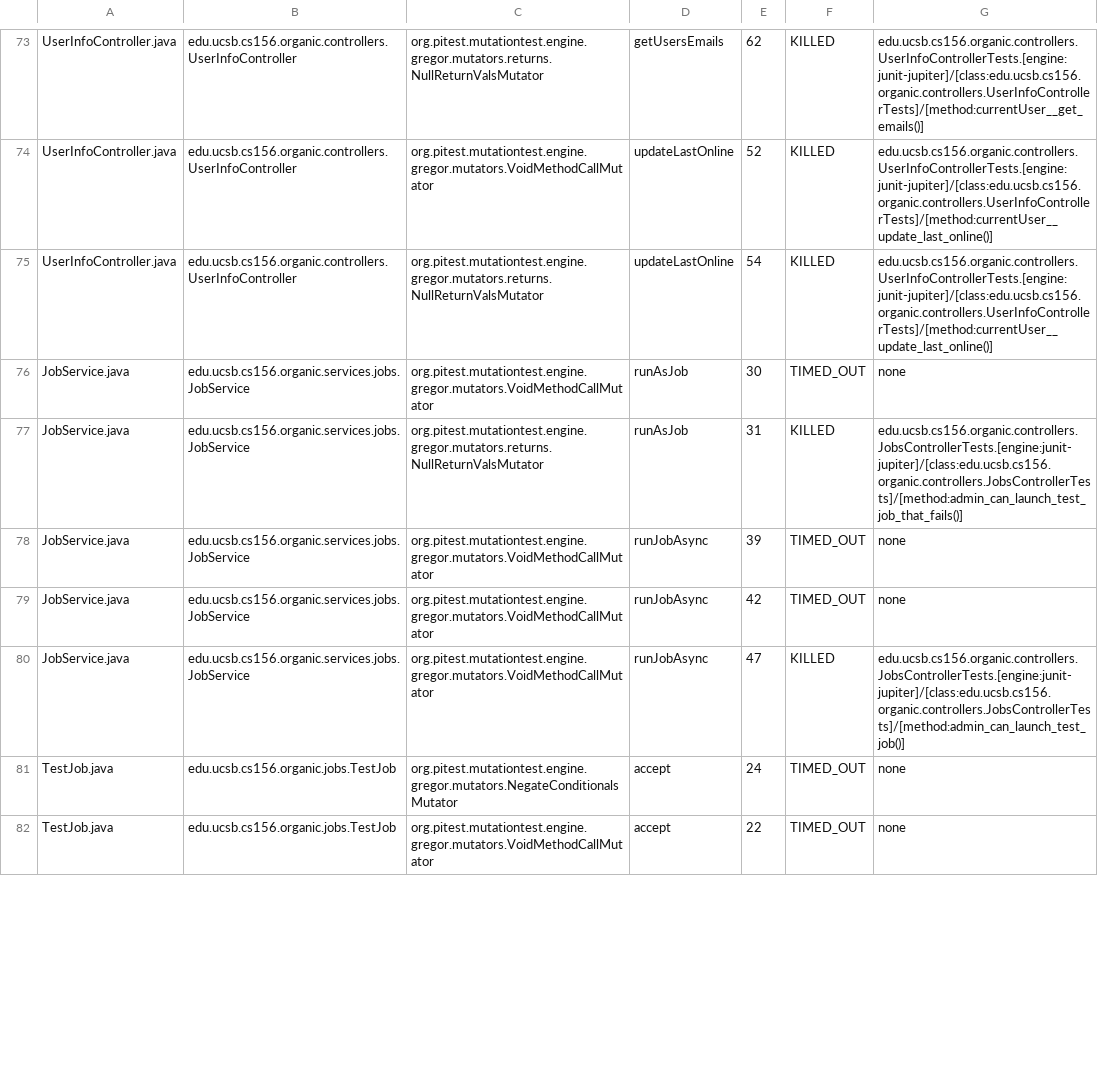
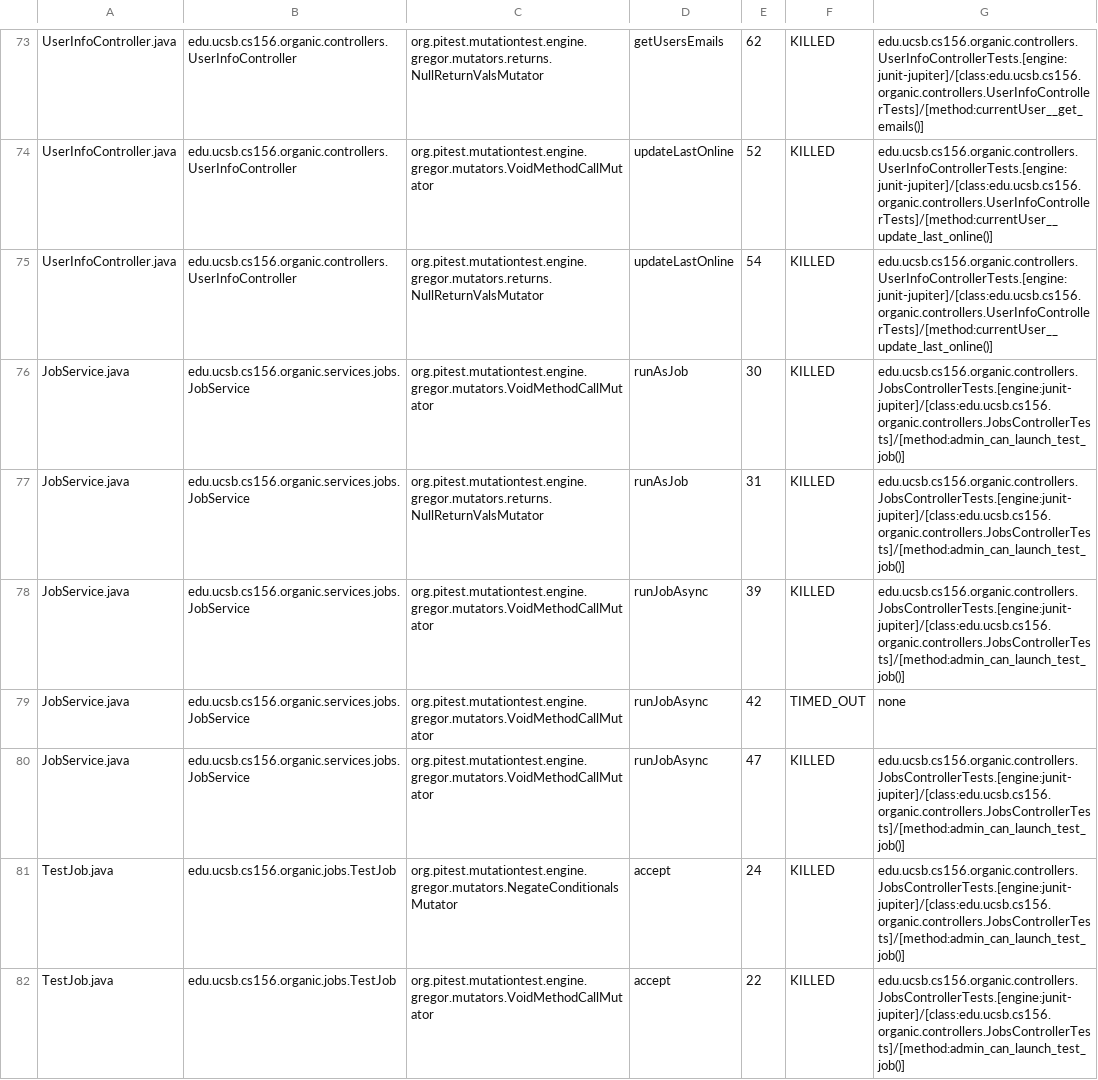
Before and after one commit to ucsb-cs156-f23/proj-organic-f23-6pm-3, a CSV file: prs/33/pitest/mutations.csv, drawn as a sheet; only a part is shown, gaps mark what is left out; the diff covers the shown part only.

Commit message:
Deploying to gh-pages from @ ucsb-cs156-f23/proj-organic-f23-6pm-3@782876166d8861dc99bc06432c5d36458f06a9a7 🚀

```diff
--- a/prs/33/pitest/mutations.csv
+++ b/prs/33/pitest/mutations.csv
@@ -75,8 +75,8 @@ UserInfoController.java,edu.ucsb.cs156.organic.controllers.UserInfoController,or
 UserInfoController.java,edu.ucsb.cs156.organic.controllers.UserInfoController,org.pitest.mutationtest.engine.gregor.mutators.returns.NullReturnValsMutator,updateLastOnline,54,KILLED,edu.ucsb.cs156.organic.controllers.UserInfoControllerTests.[engine:junit-jupiter]/[class:edu.ucsb.cs156.organic.controllers.UserInfoControllerTests]/[method:currentUser__update_last_online()]
-JobService.java,edu.ucsb.cs156.organic.services.jobs.JobService,org.pitest.mutationtest.engine.gregor.mutators.VoidMethodCallMutator,runAsJob,30,TIMED_OUT,none
-JobService.java,edu.ucsb.cs156.organic.services.jobs.JobService,org.pitest.mutationtest.engine.gregor.mutators.returns.NullReturnValsMutator,runAsJob,31,KILLED,edu.ucsb.cs156.organic.controllers.JobsControllerTests.[engine:junit-jupiter]/[class:edu.ucsb.cs156.organic.controllers.JobsControllerTests]/[method:admin_can_launch_test_job_that_fails()]
-JobService.java,edu.ucsb.cs156.organic.services.jobs.JobService,org.pitest.mutationtest.engine.gregor.mutators.VoidMethodCallMutator,runJobAsync,39,TIMED_OUT,none
+JobService.java,edu.ucsb.cs156.organic.services.jobs.JobService,org.pitest.mutationtest.engine.gregor.mutators.VoidMethodCallMutator,runAsJob,30,KILLED,edu.ucsb.cs156.organic.controllers.JobsControllerTests.[engine:junit-jupiter]/[class:edu.ucsb.cs156.organic.controllers.JobsControllerTests]/[method:admin_can_launch_test_job()]
+JobService.java,edu.ucsb.cs156.organic.services.jobs.JobService,org.pitest.mutationtest.engine.gregor.mutators.returns.NullReturnValsMutator,runAsJob,31,KILLED,edu.ucsb.cs156.organic.controllers.JobsControllerTests.[engine:junit-jupiter]/[class:edu.ucsb.cs156.organic.controllers.JobsControllerTests]/[method:admin_can_launch_test_job()]
+JobService.java,edu.ucsb.cs156.organic.services.jobs.JobService,org.pitest.mutationtest.engine.gregor.mutators.VoidMethodCallMutator,runJobAsync,39,KILLED,edu.ucsb.cs156.organic.controllers.JobsControllerTests.[engine:junit-jupiter]/[class:edu.ucsb.cs156.organic.controllers.JobsControllerTests]/[method:admin_can_launch_test_job()]
 JobService.java,edu.ucsb.cs156.organic.services.jobs.JobService,org.pitest.mutationtest.engine.gregor.mutators.VoidMethodCallMutator,runJobAsync,42,TIMED_OUT,none
 JobService.java,edu.ucsb.cs156.organic.services.jobs.JobService,org.pitest.mutationtest.engine.gregor.mutators.VoidMethodCallMutator,runJobAsync,47,KILLED,edu.ucsb.cs156.organic.controllers.JobsControllerTests.[engine:junit-jupiter]/[class:edu.ucsb.cs156.organic.controllers.JobsControllerTests]/[method:admin_can_launch_test_job()]
-TestJob.java,edu.ucsb.cs156.organic.jobs.TestJob,org.pitest.mutationtest.engine.gregor.mutators.NegateConditionalsMutator,accept,24,TIMED_OUT,none
-TestJob.java,edu.ucsb.cs156.organic.jobs.TestJob,org.pitest.mutationtest.engine.gregor.mutators.VoidMethodCallMutator,accept,22,TIMED_OUT,none
+TestJob.java,edu.ucsb.cs156.organic.jobs.TestJob,org.pitest.mutationtest.engine.gregor.mutators.NegateConditionalsMutator,accept,24,KILLED,edu.ucsb.cs156.organic.controllers.JobsControllerTests.[engine:junit-jupiter]/[class:edu.ucsb.cs156.organic.controllers.JobsControllerTests]/[method:admin_can_launch_test_job()]
+TestJob.java,edu.ucsb.cs156.organic.jobs.TestJob,org.pitest.mutationtest.engine.gregor.mutators.VoidMethodCallMutator,accept,22,KILLED,edu.ucsb.cs156.organic.controllers.JobsControllerTests.[engine:junit-jupiter]/[class:edu.ucsb.cs156.organic.controllers.JobsControllerTests]/[method:admin_can_launch_test_job()]
```
Also changed, not shown: 12 edited cells elsewhere in this file, 15 other files.
